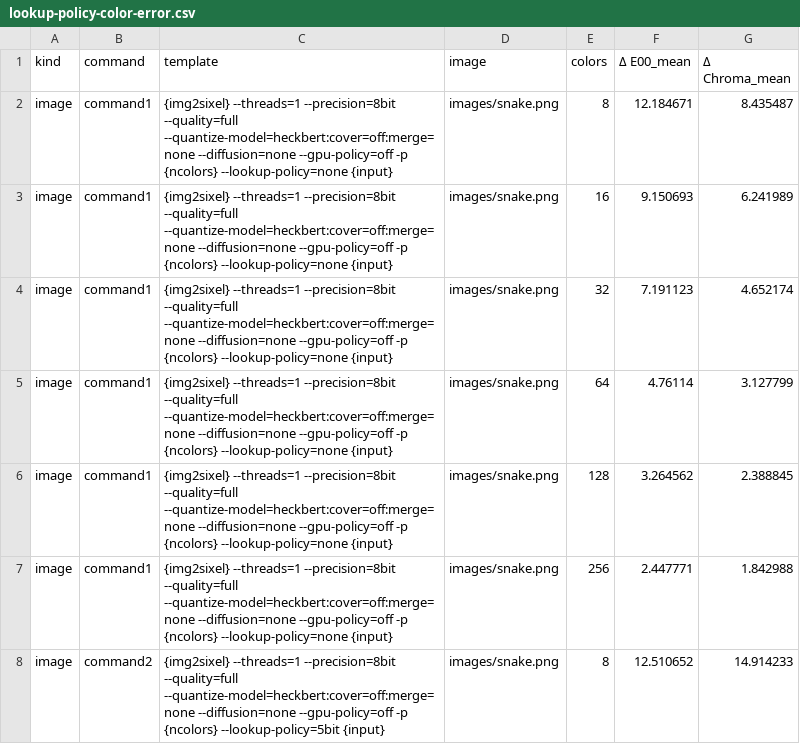
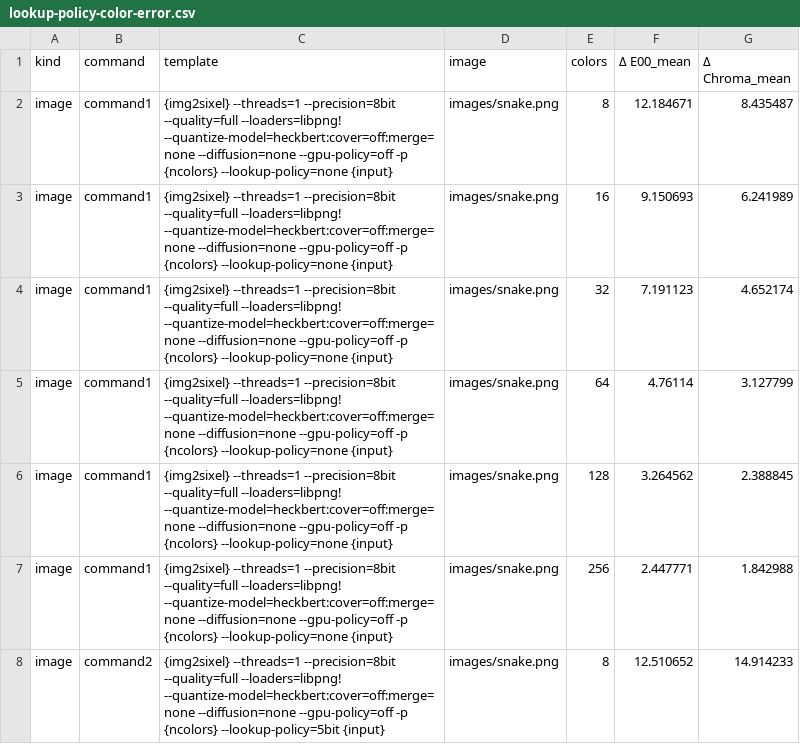
Before and after one commit to saitoha/libsixel, a CSV file: docs/functionality/lookup-policies/measurements/lookup-policy-color-error.csv, drawn as a sheet; only a part is shown; the diff covers the shown part only.

```diff
--- a/docs/functionality/lookup-policies/measurements/lookup-policy-color-error.csv
+++ b/docs/functionality/lookup-policies/measurements/lookup-policy-color-error.csv
@@ -1,8 +1,8 @@
 kind,command,template,image,colors,Δ E00_mean,Δ Chroma_mean
-image,command1,{img2sixel} --threads=1 --precision=8bit --quality=full --quantize-model=heckbert:cover=off:merge=none --diffusion=none --gpu-policy=off -p {ncolors} --lookup-policy=none {input},images/snake.png,8,12.184671,8.435487
-image,command1,{img2sixel} --threads=1 --precision=8bit --quality=full --quantize-model=heckbert:cover=off:merge=none --diffusion=none --gpu-policy=off -p {ncolors} --lookup-policy=none {input},images/snake.png,16,9.150693,6.241989
-image,command1,{img2sixel} --threads=1 --precision=8bit --quality=full --quantize-model=heckbert:cover=off:merge=none --diffusion=none --gpu-policy=off -p {ncolors} --lookup-policy=none {input},images/snake.png,32,7.191123,4.652174
-image,command1,{img2sixel} --threads=1 --precision=8bit --quality=full --quantize-model=heckbert:cover=off:merge=none --diffusion=none --gpu-policy=off -p {ncolors} --lookup-policy=none {input},images/snake.png,64,4.76114,3.127799
-image,command1,{img2sixel} --threads=1 --precision=8bit --quality=full --quantize-model=heckbert:cover=off:merge=none --diffusion=none --gpu-policy=off -p {ncolors} --lookup-policy=none {input},images/snake.png,128,3.264562,2.388845
-image,command1,{img2sixel} --threads=1 --precision=8bit --quality=full --quantize-model=heckbert:cover=off:merge=none --diffusion=none --gpu-policy=off -p {ncolors} --lookup-policy=none {input},images/snake.png,256,2.447771,1.842988
-image,command2,{img2sixel} --threads=1 --precision=8bit --quality=full --quantize-model=heckbert:cover=off:merge=none --diffusion=none --gpu-policy=off -p {ncolors} --lookup-policy=5bit {input},images/snake.png,8,12.510652,14.914233
+image,command1,{img2sixel} --threads=1 --precision=8bit --quality=full --loaders=libpng! --quantize-model=heckbert:cover=off:merge=none --diffusion=none --gpu-policy=off -p {ncolors} --lookup-policy=none {input},images/snake.png,8,12.184671,8.435487
+image,command1,{img2sixel} --threads=1 --precision=8bit --quality=full --loaders=libpng! --quantize-model=heckbert:cover=off:merge=none --diffusion=none --gpu-policy=off -p {ncolors} --lookup-policy=none {input},images/snake.png,16,9.150693,6.241989
+image,command1,{img2sixel} --threads=1 --precision=8bit --quality=full --loaders=libpng! --quantize-model=heckbert:cover=off:merge=none --diffusion=none --gpu-policy=off -p {ncolors} --lookup-policy=none {input},images/snake.png,32,7.191123,4.652174
+image,command1,{img2sixel} --threads=1 --precision=8bit --quality=full --loaders=libpng! --quantize-model=heckbert:cover=off:merge=none --diffusion=none --gpu-policy=off -p {ncolors} --lookup-policy=none {input},images/snake.png,64,4.76114,3.127799
+image,command1,{img2sixel} --threads=1 --precision=8bit --quality=full --loaders=libpng! --quantize-model=heckbert:cover=off:merge=none --diffusion=none --gpu-policy=off -p {ncolors} --lookup-policy=none {input},images/snake.png,128,3.264562,2.388845
+image,command1,{img2sixel} --threads=1 --precision=8bit --quality=full --loaders=libpng! --quantize-model=heckbert:cover=off:merge=none --diffusion=none --gpu-policy=off -p {ncolors} --lookup-policy=none {input},images/snake.png,256,2.447771,1.842988
+image,command2,{img2sixel} --threads=1 --precision=8bit --quality=full --loaders=libpng! --quantize-model=heckbert:cover=off:merge=none --diffusion=none --gpu-policy=off -p {ncolors} --lookup-policy=5bit {input},images/snake.png,8,12.510652,14.914233
```
Also changed, not shown: 47 edited cells elsewhere in this file, docs/functionality/lookup-policies/measurements/lookup-policy-heckbert-high-k.csv, docs/functionality/lookup-policies/measurements/lookup-policy-kmeans-color-error.csv, 9 other files.
